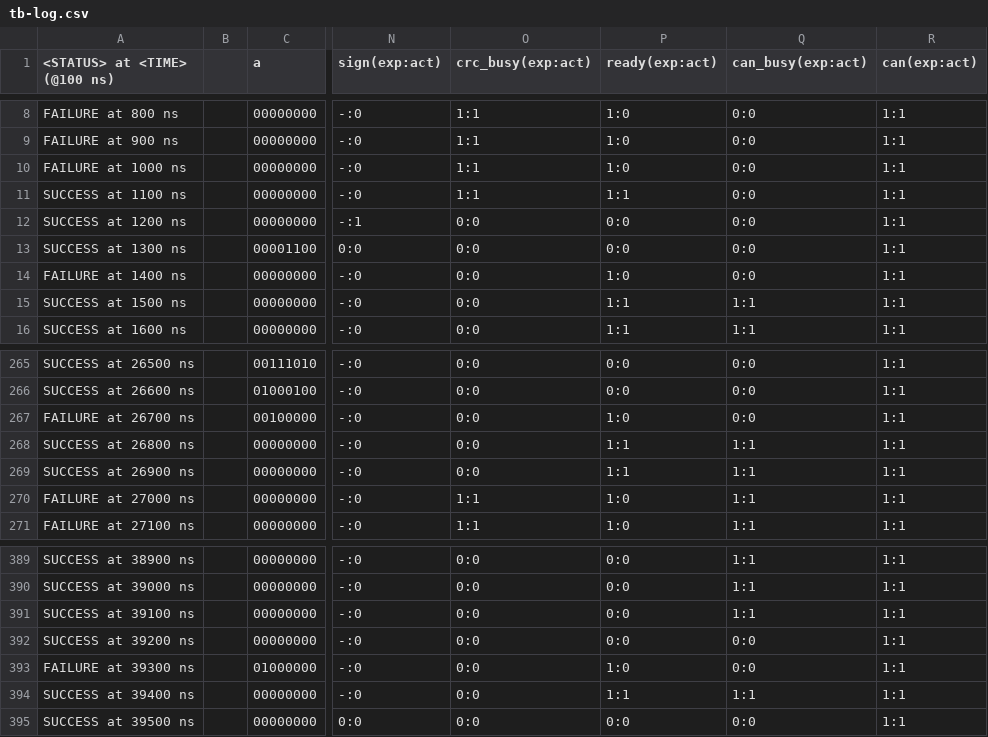
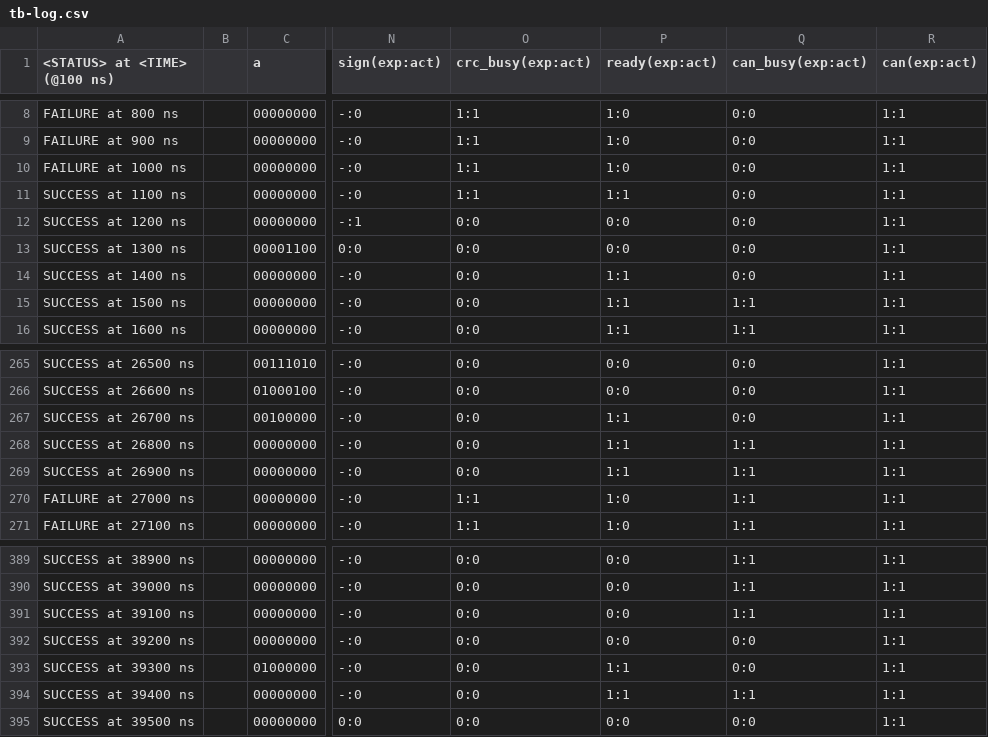
Before and after one commit to frederik-hoeft/fhdw-vhdl-alu-can, a CSV file: src/alu/tb-log.csv, drawn as a sheet; only a part is shown, gaps mark what is left out; the diff names each change by its address in the sheet, - before the commit and + after, or states it on an @@ line.

```diff
--- a/src/alu/tb-log.csv
+++ b/src/alu/tb-log.csv
-A14 (<STATUS> at <TIME> (@100 ns)): FAILURE at 1400 ns
+A14 (<STATUS> at <TIME> (@100 ns)): SUCCESS at 1400 ns
-P14 (ready(exp:act)): 1:0
+P14 (ready(exp:act)): 1:1
-A267 (<STATUS> at <TIME> (@100 ns)): FAILURE at 26700 ns
+A267 (<STATUS> at <TIME> (@100 ns)): SUCCESS at 26700 ns
-P267 (ready(exp:act)): 1:0
+P267 (ready(exp:act)): 1:1
-A393 (<STATUS> at <TIME> (@100 ns)): FAILURE at 39300 ns
+A393 (<STATUS> at <TIME> (@100 ns)): SUCCESS at 39300 ns
-P393 (ready(exp:act)): 1:0
+P393 (ready(exp:act)): 1:1
```
Also changed, not shown: 1 other file.
